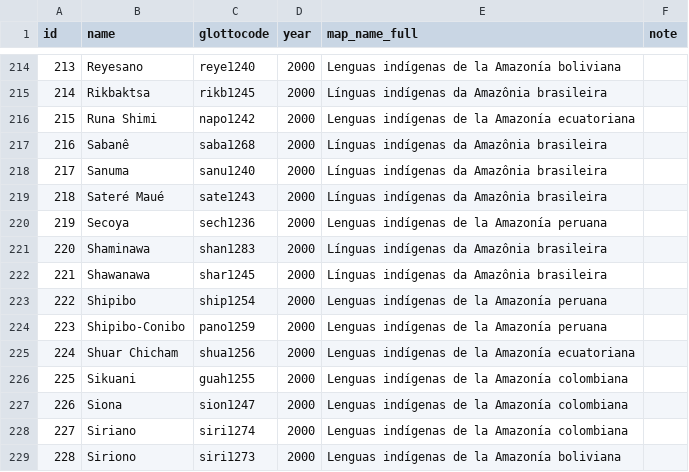
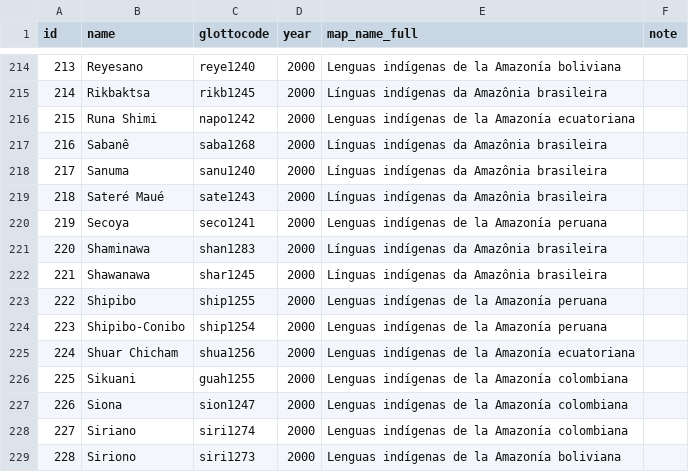
Before and after one commit to Glottography/queixalos2000linguas, a CSV file: etc/features.csv, drawn as a sheet; only a part is shown, gaps mark what is left out.

```diff
--- a/etc/features.csv
+++ b/etc/features.csv
@@ -219,7 +219,7 @@ id,name,glottocode,year,map_name_full,note
 218,Sateré Maué,sate1243,2000,Línguas indígenas da Amazônia brasileira,
-219,Secoya,sech1236,2000,Lenguas indígenas de la Amazonía peruana,
+219,Secoya,seco1241,2000,Lenguas indígenas de la Amazonía peruana,
 220,Shaminawa,shan1283,2000,Línguas indígenas da Amazônia brasileira,
 221,Shawanawa,shar1245,2000,Línguas indígenas da Amazônia brasileira,
-222,Shipibo,ship1254,2000,Lenguas indígenas de la Amazonía peruana,
-223,Shipibo-Conibo,pano1259,2000,Lenguas indígenas de la Amazonía peruana,
+222,Shipibo,ship1255,2000,Lenguas indígenas de la Amazonía peruana,
+223,Shipibo-Conibo,ship1254,2000,Lenguas indígenas de la Amazonía peruana,
 224,Shuar Chicham,shua1256,2000,Lenguas indígenas de la Amazonía ecuatoriana,
```
Also changed, not shown: cldf/contributions.csv, cldf/languages.csv, 12 other files.
